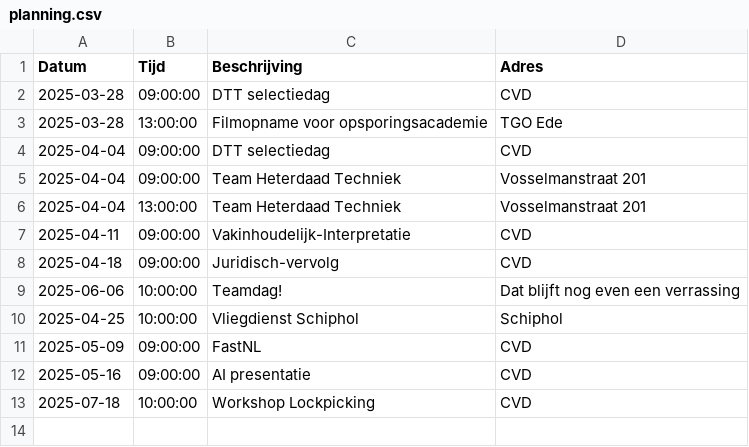
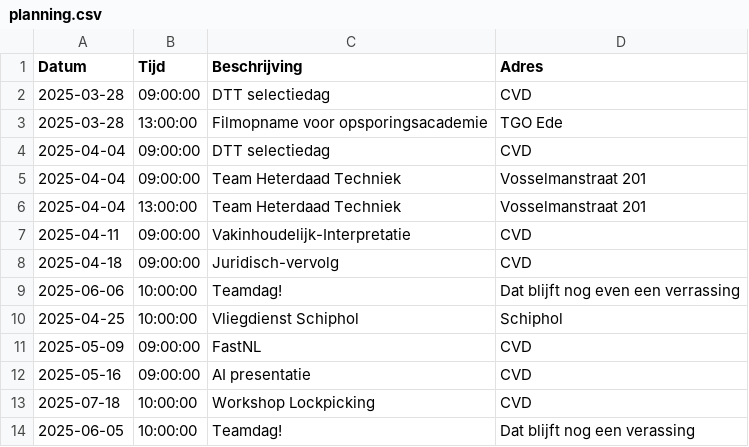
Before and after one commit to EvaHuisman/stunning-cashew, a CSV file: planning.csv, drawn as a sheet; the diff names each change by its address in the sheet, - before the commit and + after, or states it on an @@ line.

Commit message:
Update CSV planning.csv

```diff
--- a/planning.csv
+++ b/planning.csv
+row 14: 2025-06-05 | 10:00:00 | Teamdag! | Dat blijft nog een verassing
```
